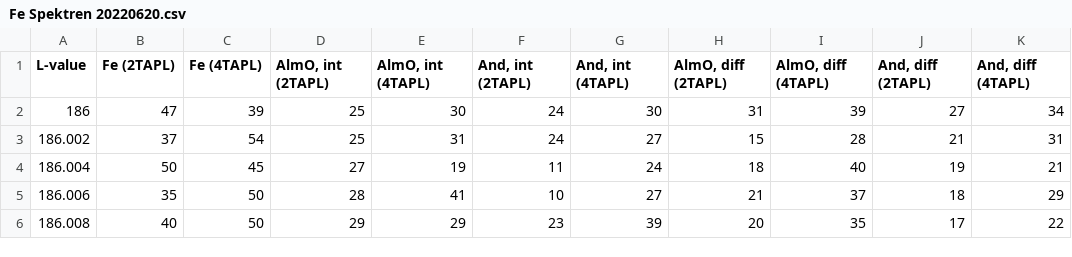
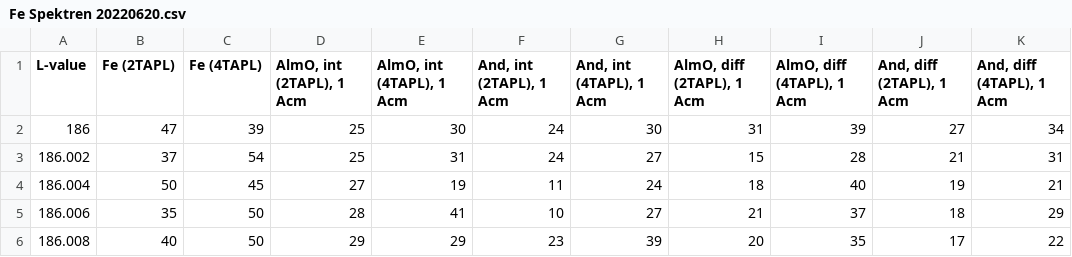
Before and after one commit to Hezel2000/flank_method, a CSV file: Fe Spektren 20220620.csv, drawn as a sheet; only a part is shown; the diff names each change by its address in the sheet, - before the commit and + after, or states it on an @@ line.

Commit message:
Update Fe Spektren 20220620.csv

```diff
--- a/Fe Spektren 20220620.csv
+++ b/Fe Spektren 20220620.csv
-D1: AlmO, int (2TAPL)
+D1: AlmO, int (2TAPL), 1 Acm
-E1: AlmO, int (4TAPL)
+E1: AlmO, int (4TAPL), 1 Acm
-F1: And, int (2TAPL)
+F1: And, int (2TAPL), 1 Acm
-G1: And, int (4TAPL)
+G1: And, int (4TAPL), 1 Acm
-H1: AlmO, diff (2TAPL)
+H1: AlmO, diff (2TAPL), 1 Acm
-I1: AlmO, diff (4TAPL)
+I1: AlmO, diff (4TAPL), 1 Acm
-J1: And, diff (2TAPL)
+J1: And, diff (2TAPL), 1 Acm
-K1: And, diff (4TAPL)
+K1: And, diff (4TAPL), 1 Acm
```
